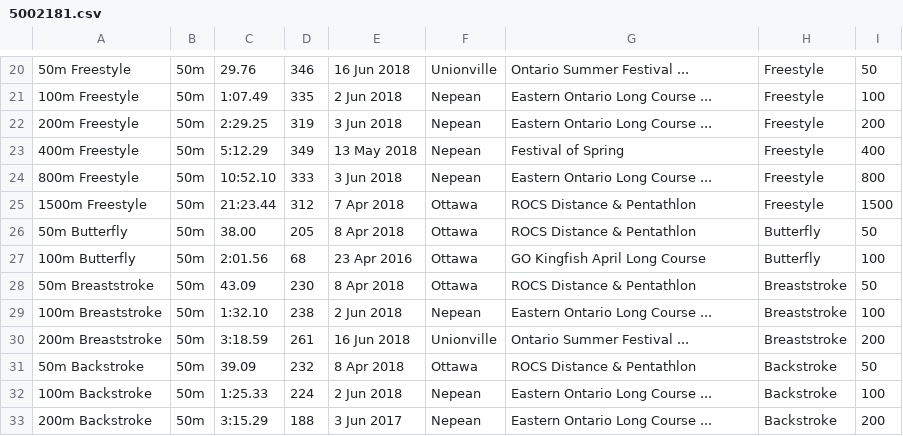
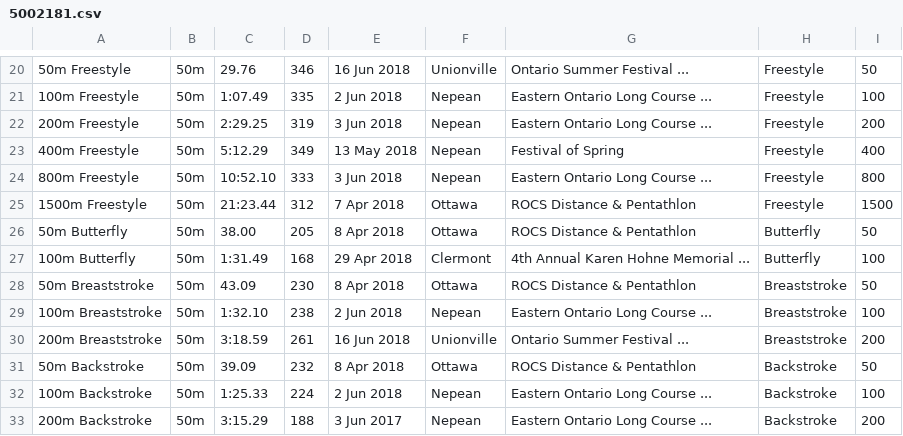
Before and after one commit to Subject2Risk/swim-report, a CSV file: swim-data/5002181.csv, drawn as a sheet; only a part is shown, gaps mark what is left out.

Commit message:
100 LC Fly (1:31.49) from Karen Hohne Memorial meet in Florida.

```diff
--- a/swim-data/5002181.csv
+++ b/swim-data/5002181.csv
@@ -26,3 +26,3 @@
 50m Butterfly,50m,38.00,205,8 Apr 2018,Ottawa,ROCS Distance & Pentathlon,Butterfly,50
-100m Butterfly,50m,2:01.56,68,23 Apr 2016,Ottawa,GO Kingfish April Long Course,Butterfly,100
+100m Butterfly,50m,1:31.49,168,29 Apr 2018,Clermont,4th Annual Karen Hohne Memorial ...,Butterfly,100
 50m Breaststroke,50m,43.09,230,8 Apr 2018,Ottawa,ROCS Distance & Pentathlon,Breaststroke,50
```
